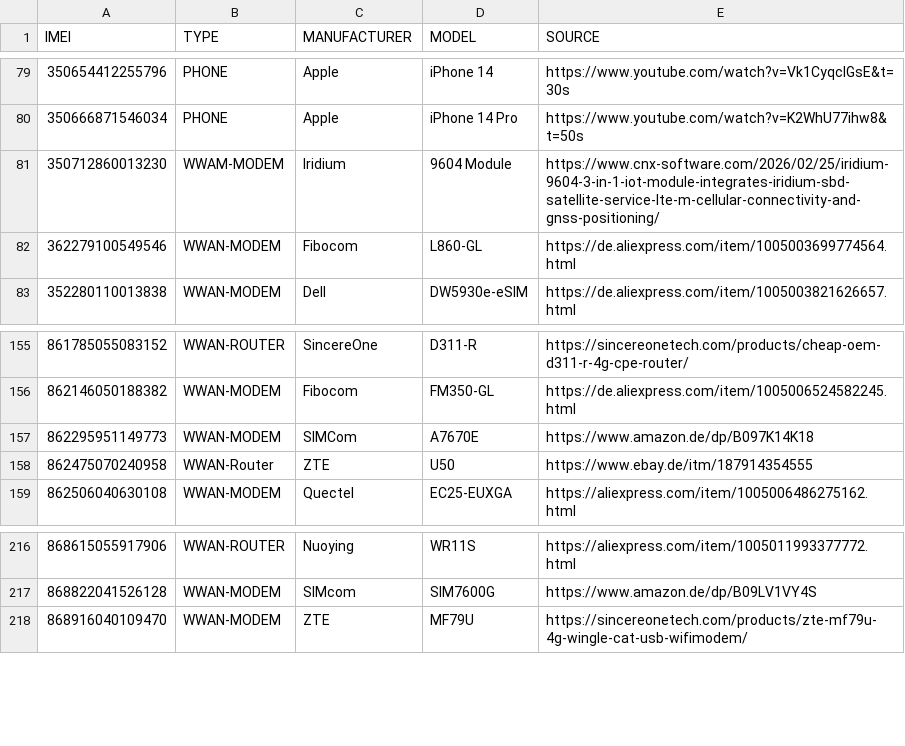
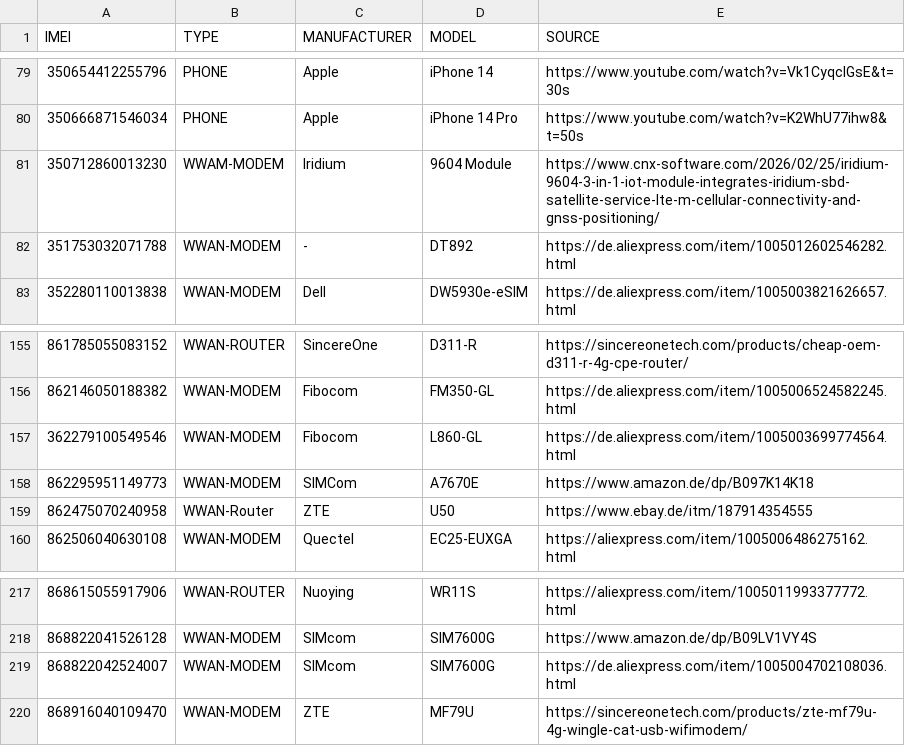
Before and after one commit to greyhat-academy/lists.d, a TSV file: imei.devices.list.tsv, drawn as a sheet; only a part is shown, gaps mark what is left out.

Commit message:
Adding some new devices and resorting an entry in imei.devices.list.tsv

```diff
--- a/imei.devices.list.tsv
+++ b/imei.devices.list.tsv
@@ -81,3 +81,3 @@ IMEI	TYPE	MANUFACTURER	MODEL	SOURCE
 350712860013230	WWAM-MODEM	Iridium	9604 Module	https://www.cnx-software.com/2026/02/25/iridium-9604-3-in-1-iot-module-integrates-iridium-sbd-satellite-service-lte-m-cellular-connectivity-and-gnss-positioning/
-362279100549546	WWAN-MODEM	Fibocom	L860-GL	https://de.aliexpress.com/item/1005003699774564.html
+351753032071788	WWAN-MODEM	-	DT892	https://de.aliexpress.com/item/1005012602546282.html
 352280110013838	WWAN-MODEM	Dell	DW5930e-eSIM	https://de.aliexpress.com/item/1005003821626657.html
@@ -156,2 +156,3 @@ IMEI	TYPE	MANUFACTURER	MODEL	SOURCE
 862146050188382	WWAN-MODEM	Fibocom	FM350-GL	https://de.aliexpress.com/item/1005006524582245.html
+362279100549546	WWAN-MODEM	Fibocom	L860-GL	https://de.aliexpress.com/item/1005003699774564.html
 862295951149773	WWAN-MODEM	SIMCom	A7670E	https://www.amazon.de/dp/B097K14K18
@@ -217,2 +218,3 @@ IMEI	TYPE	MANUFACTURER	MODEL	SOURCE
 868822041526128	WWAN-MODEM	SIMcom	SIM7600G	https://www.amazon.de/dp/B09LV1VY4S
+868822042524007	WWAN-MODEM	SIMcom	SIM7600G	https://de.aliexpress.com/item/1005004702108036.html
 868916040109470	WWAN-MODEM	ZTE	MF79U	https://sincereonetech.com/products/zte-mf79u-4g-wingle-cat-usb-wifimodem/
```
Also changed, not shown: 1 other file.
